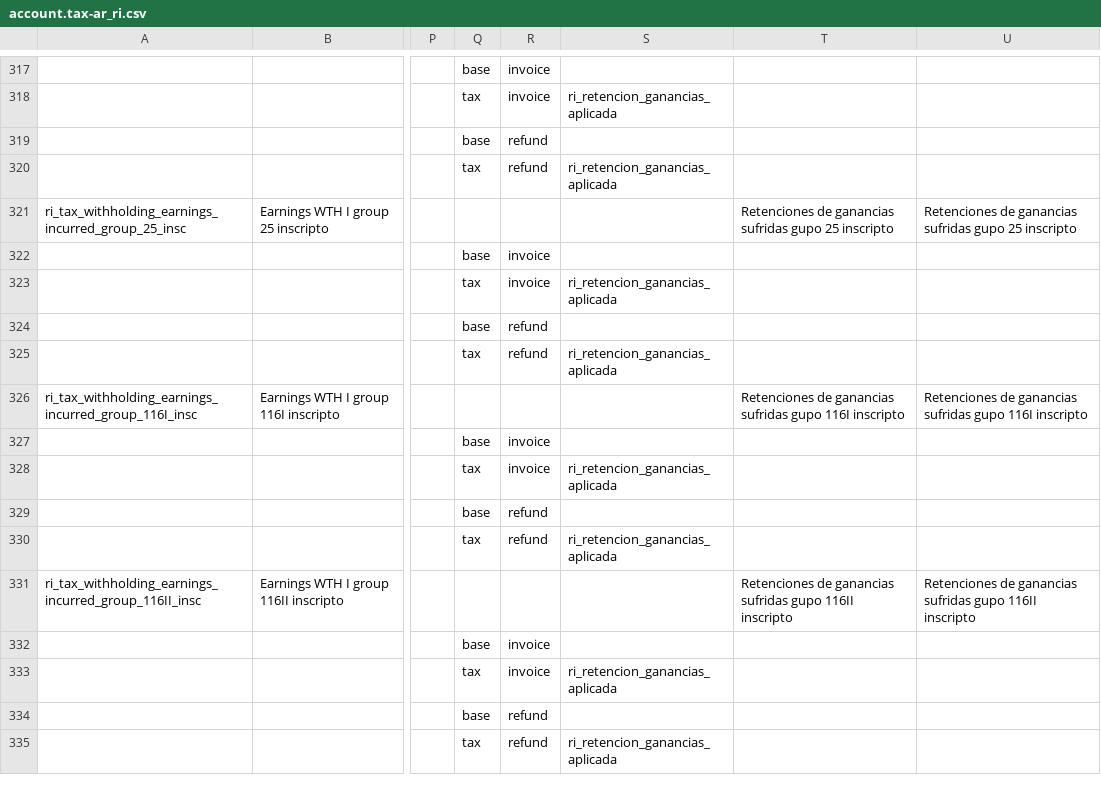
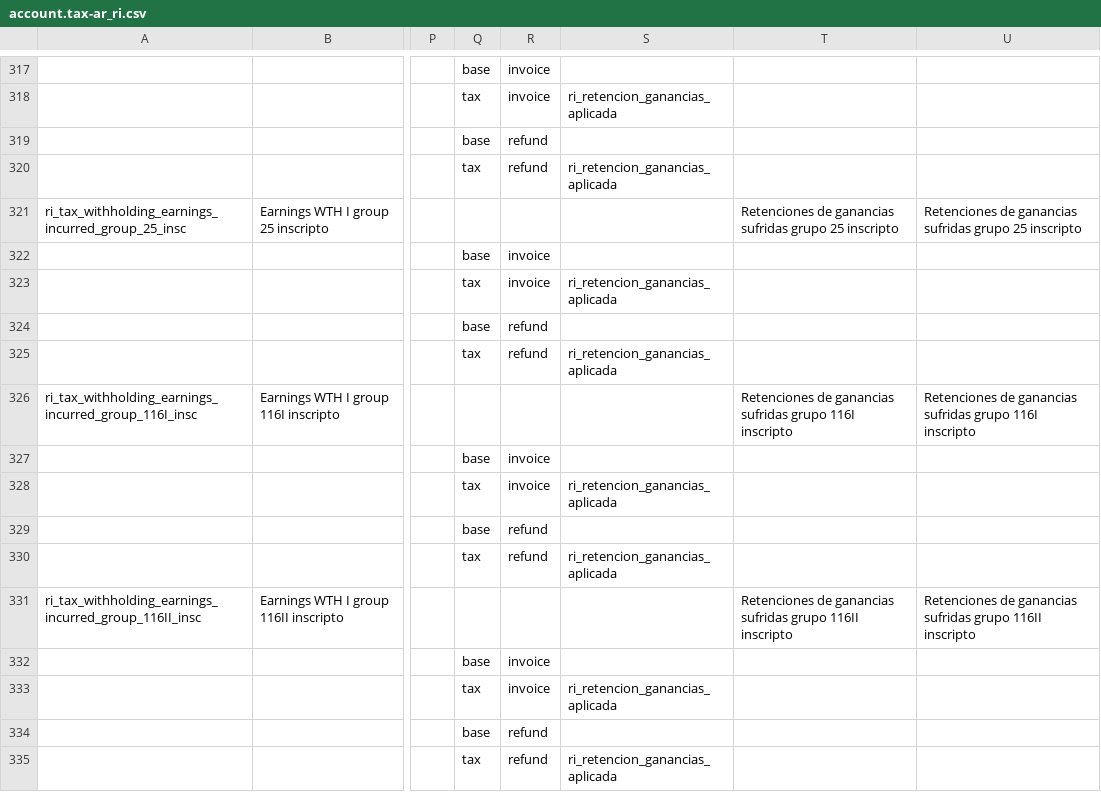
Before and after one commit to adhoc-cicd/odoo-odoo, a CSV file: addons/l10n_ar_withholding/data/template/account.tax-ar_ri.csv, drawn as a sheet; only a part is shown, gaps mark what is left out; the diff covers the shown part only; the diff names each change by its address in the sheet, - before the commit and + after, or states it on an @@ line.

```diff
--- a/addons/l10n_ar_withholding/data/template/account.tax-ar_ri.csv
+++ b/addons/l10n_ar_withholding/data/template/account.tax-ar_ri.csv
-T321: …ganancias sufridas gupo 25 inscripto
+T321: …ganancias sufridas grupo 25 inscripto
-U321: …ganancias sufridas gupo 25 inscripto
+U321: …ganancias sufridas grupo 25 inscripto
-T326: …ganancias sufridas gupo 116I inscripto
+T326: …ganancias sufridas grupo 116I inscripto
-U326: …ganancias sufridas gupo 116I inscripto
+U326: …ganancias sufridas grupo 116I inscripto
-T331: …ganancias sufridas gupo 116II inscripto
+T331: …ganancias sufridas grupo 116II inscripto
-U331: …ganancias sufridas gupo 116II inscripto
+U331: …ganancias sufridas grupo 116II inscripto
```
Also changed, not shown: 52 edited cells elsewhere in this file, 2 other files.
